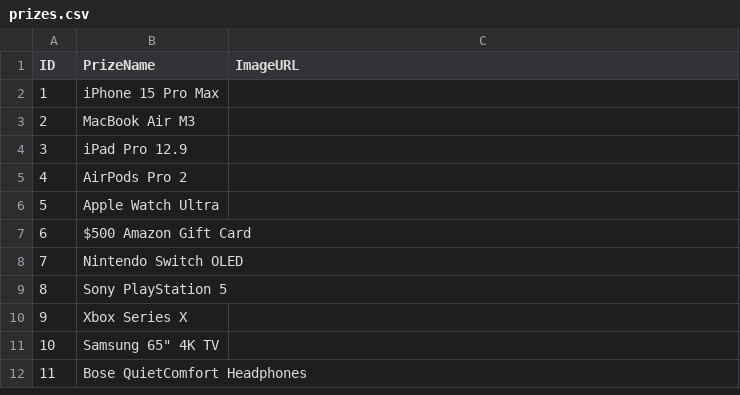
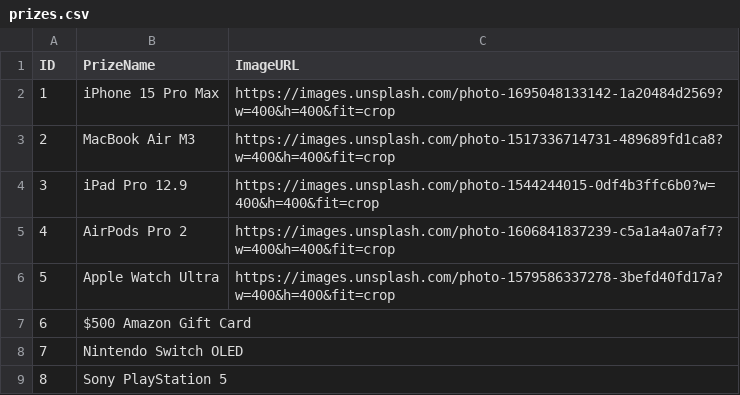
Before and after one commit to EstradaC01/InnovSpin, a CSV file: public/samples/prizes.csv, drawn as a sheet; only a part is shown; the shorter side is filled out with more unchanged rows.

```diff
--- a/public/samples/prizes.csv
+++ b/public/samples/prizes.csv
@@ -1,7 +1,7 @@
 ID,PrizeName,ImageURL
-1,iPhone 15 Pro Max,
-2,MacBook Air M3,
-3,iPad Pro 12.9,
-4,AirPods Pro 2,
-5,Apple Watch Ultra,
+1,iPhone 15 Pro Max,https://images.unsplash.com/photo-1695048133142-1a20484d2569?w=400&h=400&fit=crop
+2,MacBook Air M3,https://images.unsplash.com/photo-1517336714731-489689fd1ca8?w=400&h=400&fit=crop
+3,iPad Pro 12.9,https://images.unsplash.com/photo-1544244015-0df4b3ffc6b0?w=400&h=400&fit=crop
+4,AirPods Pro 2,https://images.unsplash.com/photo-1606841837239-c5a1a4a07af7?w=400&h=400&fit=crop
+5,Apple Watch Ultra,https://images.unsplash.com/photo-1579586337278-3befd40fd17a?w=400&h=400&fit=crop
 6,$500 Amazon Gift Card,
```
Also changed, not shown: 1 other file.
